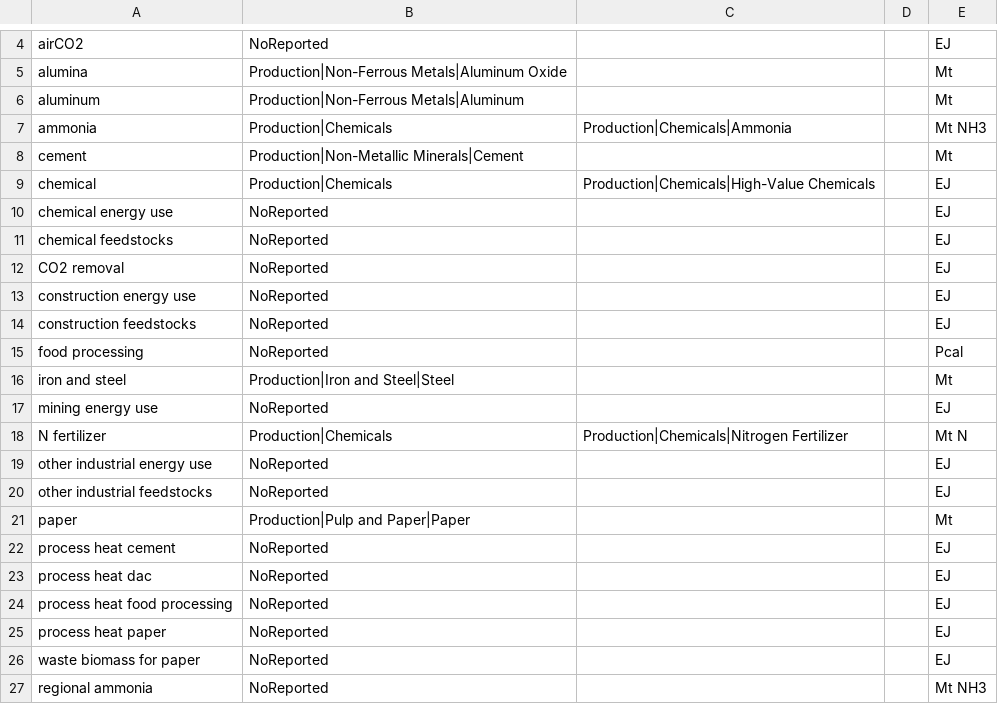
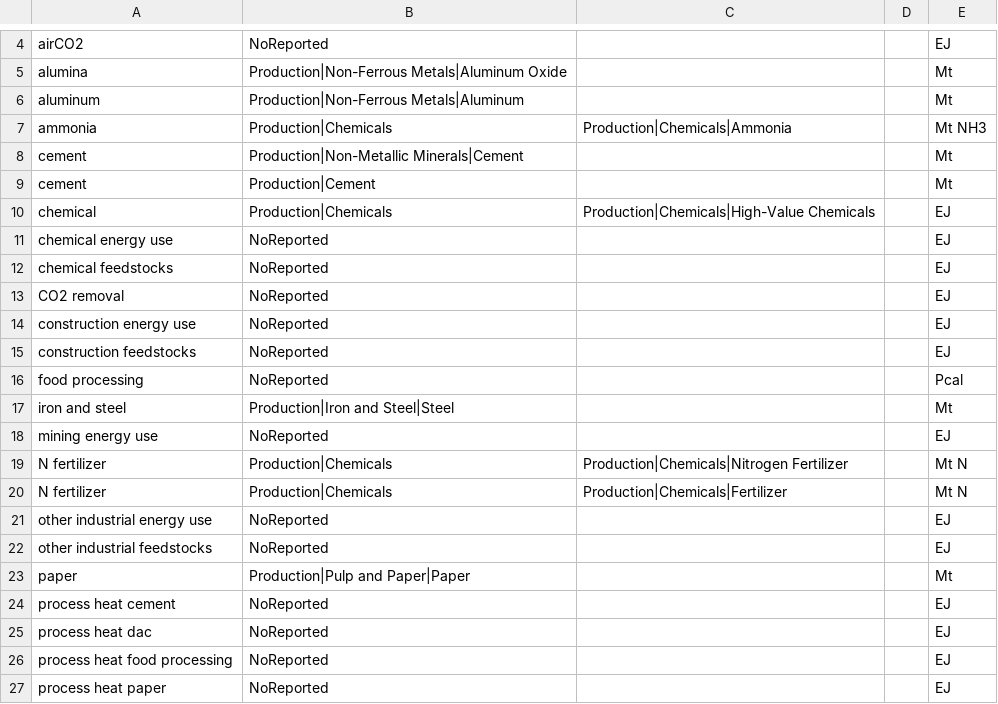
Before and after one commit to restex3/gcamreport, a CSV file: inst/extdata/mappings/GCAMChina7.1/production_map.csv, drawn as a sheet; only a part is shown, gaps mark what is left out; the shorter side is filled out with more unchanged rows; the diff names each change by its address in the sheet, - before the commit and + after, or states it on an @@ line.

Commit message:
Add all remaining GAINS variables to template and mappings
Added to template (total 81/81 GAINS variables):
- Production variables (3): Cement, Fertilizer, Nitrogen Fertilizer
- Primary Energy variables (7): Convert types, Nuclear, Oil w/ CCS
- Residential variables (3): Electricity, Solids|Biomass, Solids|Coal
- Off-road Construction variables (5): All fuel types

Added to production_map.csv:
- Production|Cement (alias for Non-Metallic Minerals|Cement)
- Production|Chemicals|Fertilizer (alias for Nitrogen Fertilizer)

All 81 GAINS variables now in template!
Next: Run full test to verify output coverage.

```diff
--- a/inst/extdata/mappings/GCAMChina7.1/production_map.csv
+++ b/inst/extdata/mappings/GCAMChina7.1/production_map.csv
+row 9: cement | Production|Cement |  |  | Mt
+row 20: N fertilizer | Production|Chemicals | Production|Chemicals|Fertilizer |  | Mt N
```
Also changed, not shown: 3 other files.
